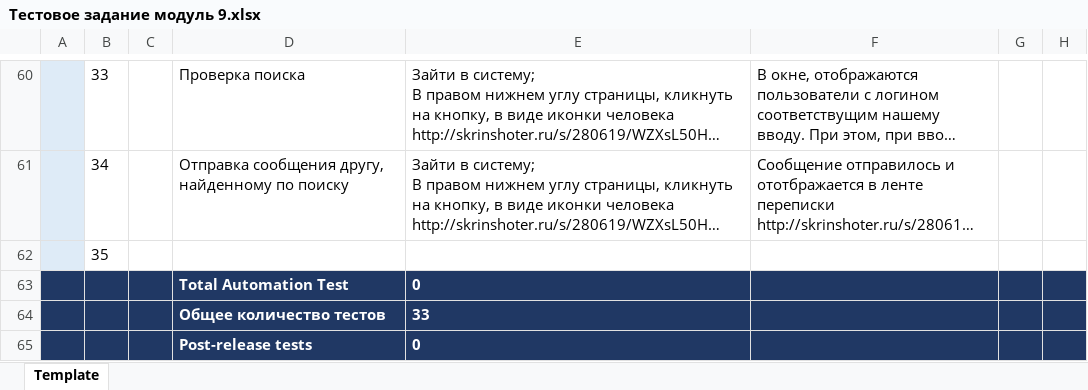
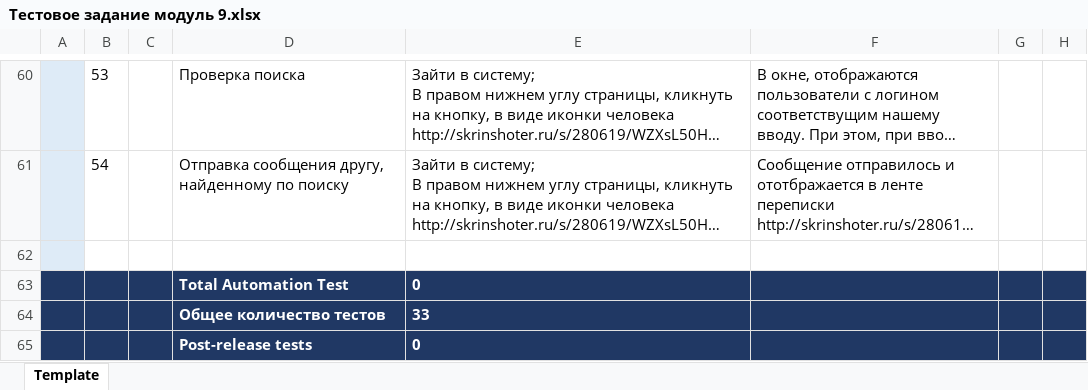
Before and after one commit to ElenaMoshk/MeFirst_Repo, an Excel workbook: Тестовое задание модуль 9.xlsx, sheet Template, drawn as a sheet; only a part is shown, gaps mark what is left out; long unchanged cells end in …; values as stored, in another font and other column widths than the file's, no borders; the diff covers the shown part only; the diff names each change by its address in the sheet, - before the commit and + after, or states it on an @@ line.

```diff
--- a/Тестовое задание модуль 9.xlsx (sheet Template)
+++ b/Тестовое задание модуль 9.xlsx (sheet Template)
-B60: 33
+B60: 53
-B61: 34
+B61: 54
-B62: 35
+B62: (empty)
```
Also changed, not shown: 1 added row, 1 removed row, 82 edited cells and cell formats elsewhere in this sheet.
